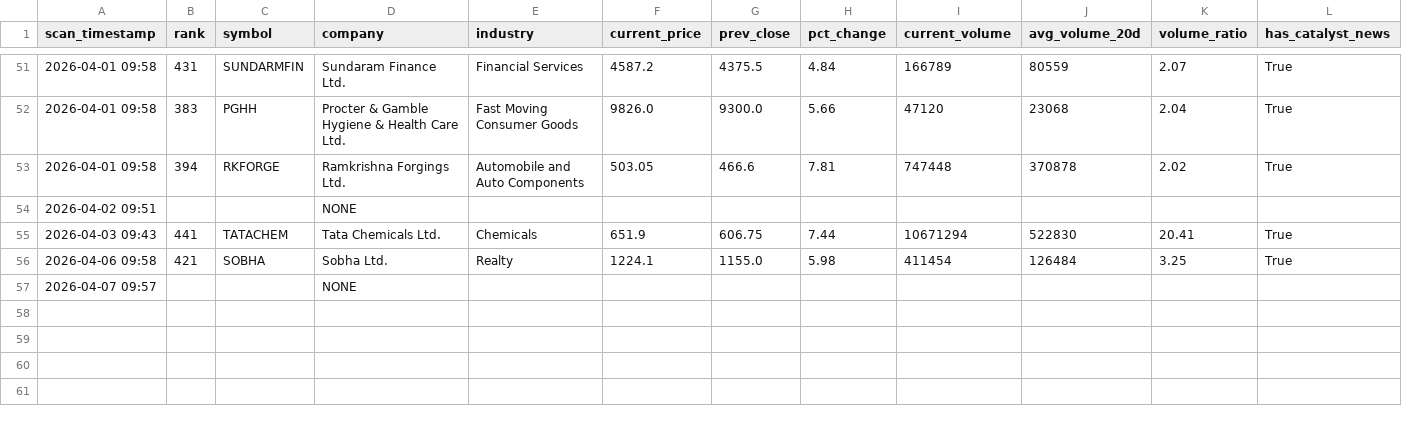
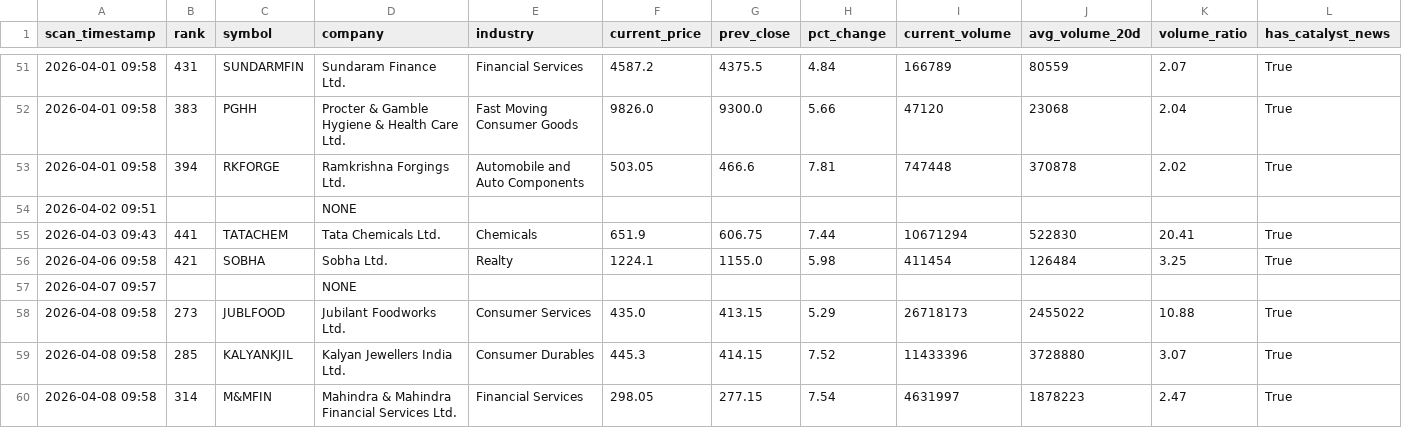
Before and after one commit to maniarjimmy/insidertrading, a CSV file: output/news_driven_master.csv, drawn as a sheet; only a part is shown, gaps mark what is left out; rows hold the shown columns only; the diff names each change by its address in the sheet, - before the commit and + after, or states it on an @@ line.

```diff
--- a/output/news_driven_master.csv
+++ b/output/news_driven_master.csv
+row 58: 2026-04-08 09:58 | 273 | JUBLFOOD | Jubilant Foodworks Ltd. | Consumer Services | 435.0 | 413.15 | 5.29 | 26718173 | 2455022 | 10.88 | True
+row 59: 2026-04-08 09:58 | 285 | KALYANKJIL | Kalyan Jewellers India Ltd. | Consumer Durables | 445.3 | 414.15 | 7.52 | 11433396 | 3728880 | 3.07 | True
+row 60: 2026-04-08 09:58 | 314 | M&MFIN | Mahindra & Mahindra Financial Services Ltd. | Financial Services | 298.05 | 277.15 | 7.54 | 4631997 | 1878223 | 2.47 | True
```
Also changed, not shown: output/suspicious_master.csv, 3 other files.
